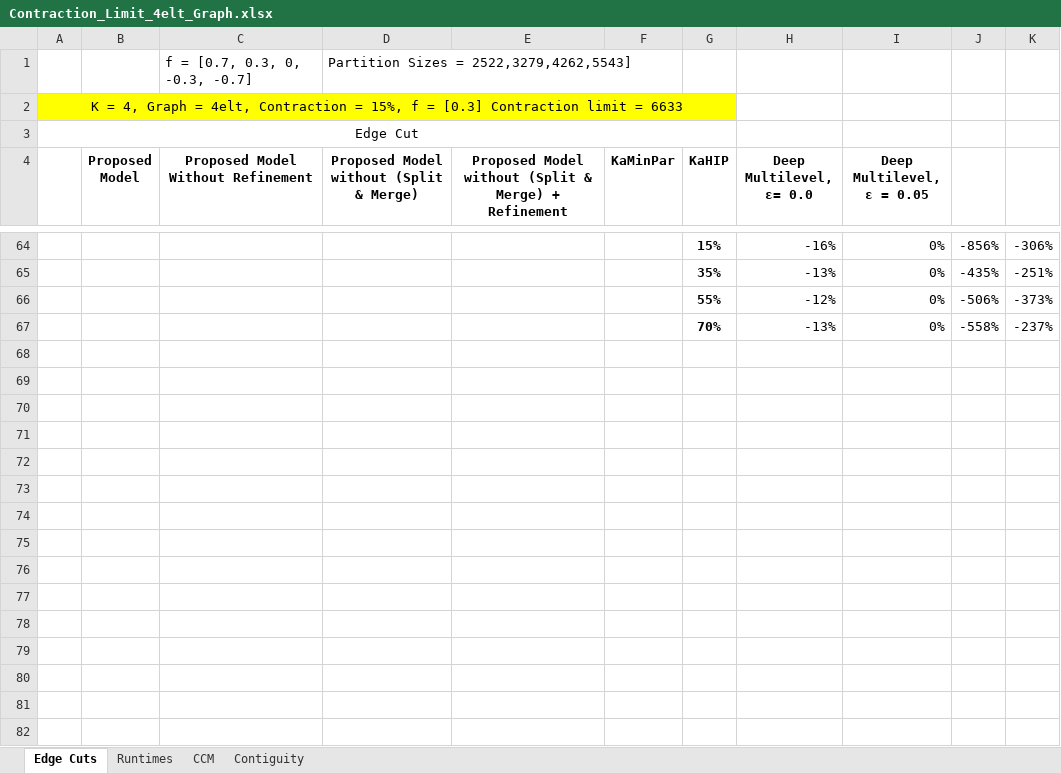
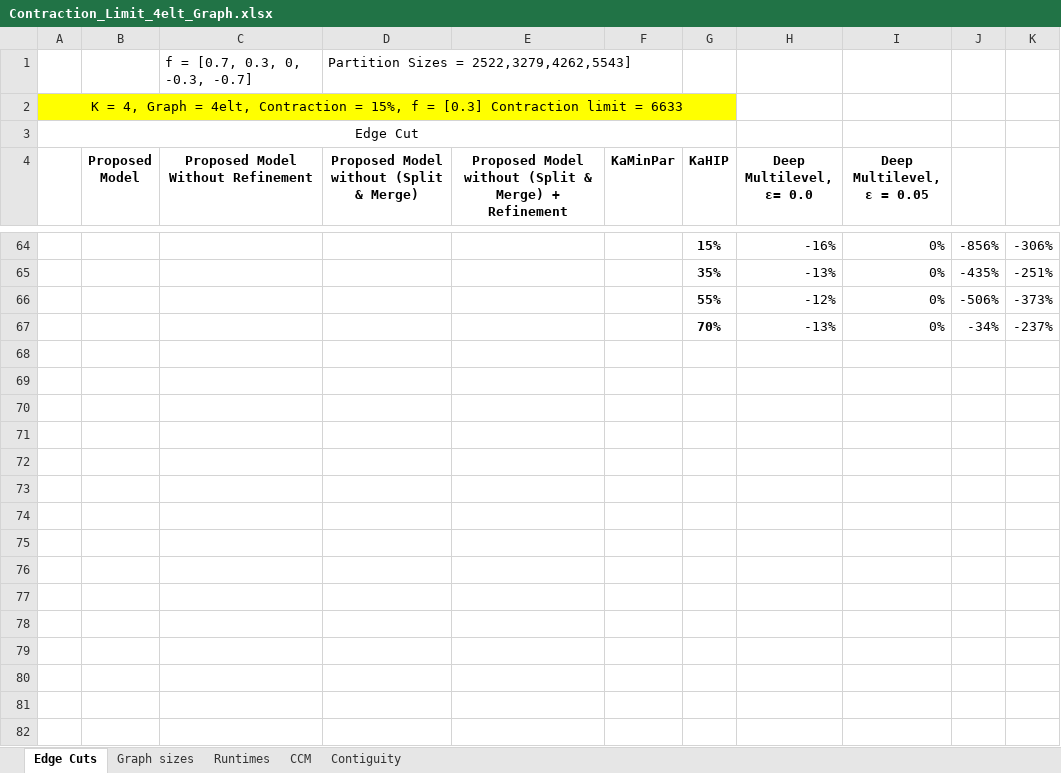
Before and after one commit to Al-Shareedah/KaMinPar_Java, an Excel workbook: Experiments data/Contraction Limit/Contraction_Limit_4elt_Graph.xlsx, sheet Edge Cuts, drawn as a sheet; only a part is shown, gaps mark what is left out; values as stored, in another font and other column widths than the file's, no borders; charts and pictures not drawn; the diff covers the shown part only; the diff names each change by its address in the sheet, - before the commit and + after, or states it on an @@ line.

```diff
--- a/Experiments data/Contraction Limit/Contraction_Limit_4elt_Graph.xlsx (sheet Edge Cuts)
+++ b/Experiments data/Contraction Limit/Contraction_Limit_4elt_Graph.xlsx (sheet Edge Cuts)
+sheet tab: Graph sizes
-J67: -558%
+J67: -34%
+row 68: (empty)
+row 69: (empty)
+row 70: (empty)
+row 71: (empty)
+row 72: (empty)
+row 73: (empty)
+row 74: (empty)
+row 75: (empty)
+row 76: (empty)
+row 77: (empty)
+row 78: (empty)
+row 79: (empty)
+row 80: (empty)
+row 81: (empty)
+row 82: (empty)
```
Also changed, not shown: 107 added rows and 6 edited cells elsewhere in this sheet, sheet Contiguity, sheet Runtimes, charts or pictures, Experiments data/Cardinality Skewness/Skewness_email_Graph.xlsx, Experiments data/Contraction Limit/Contraction_Limit_Email_Graph.xlsx, 12 other files.
